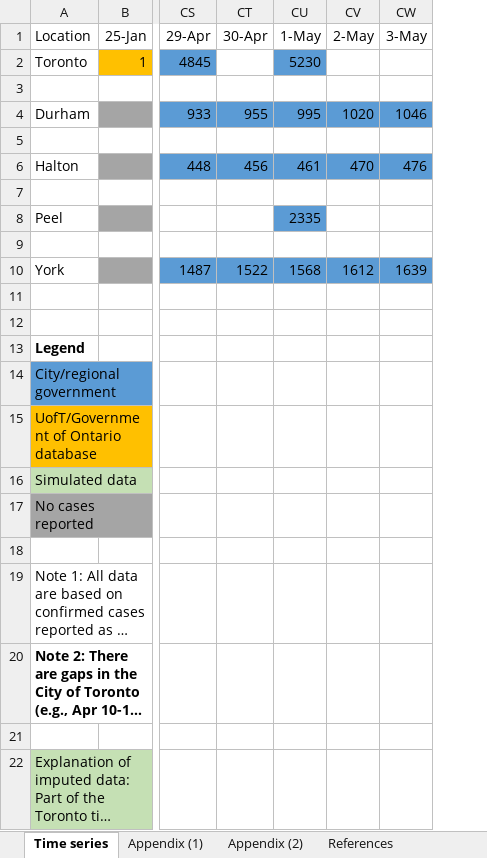
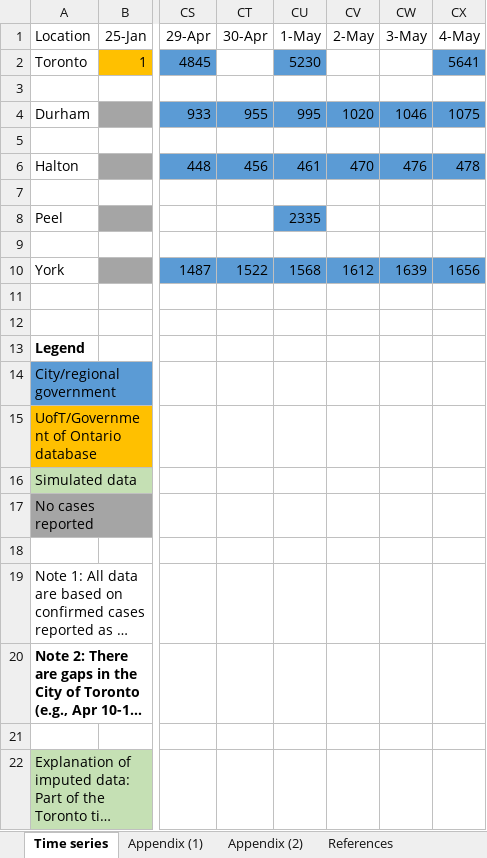
Before and after one commit to mishra-lab/covid-GTA-surge-planning, an Excel workbook: data/Time_series_COVID-19_GTA_github.xlsx, sheet Time series, drawn as a sheet; only a part is shown, gaps mark what is left out; long unchanged cells end in …; values as stored, in another font and other column widths than the file's, no borders; charts and pictures not drawn; the diff names each change by its address in the sheet, - before the commit and + after, or states it on an @@ line.

Commit message:
Time series updated May 5

```diff
--- a/data/Time_series_COVID-19_GTA_github.xlsx (sheet Time series)
+++ b/data/Time_series_COVID-19_GTA_github.xlsx (sheet Time series)
+column CX (4-May), rows 2-10: 5641 |  | 1075 |  | 478 |  |  |  | 1656
```
